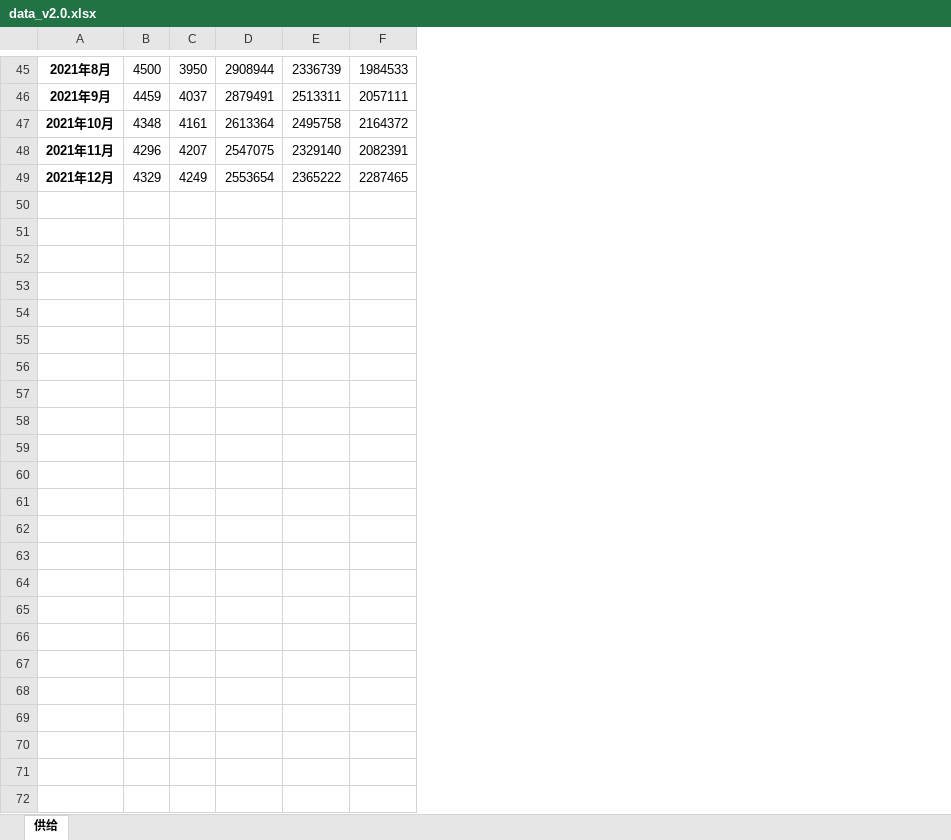
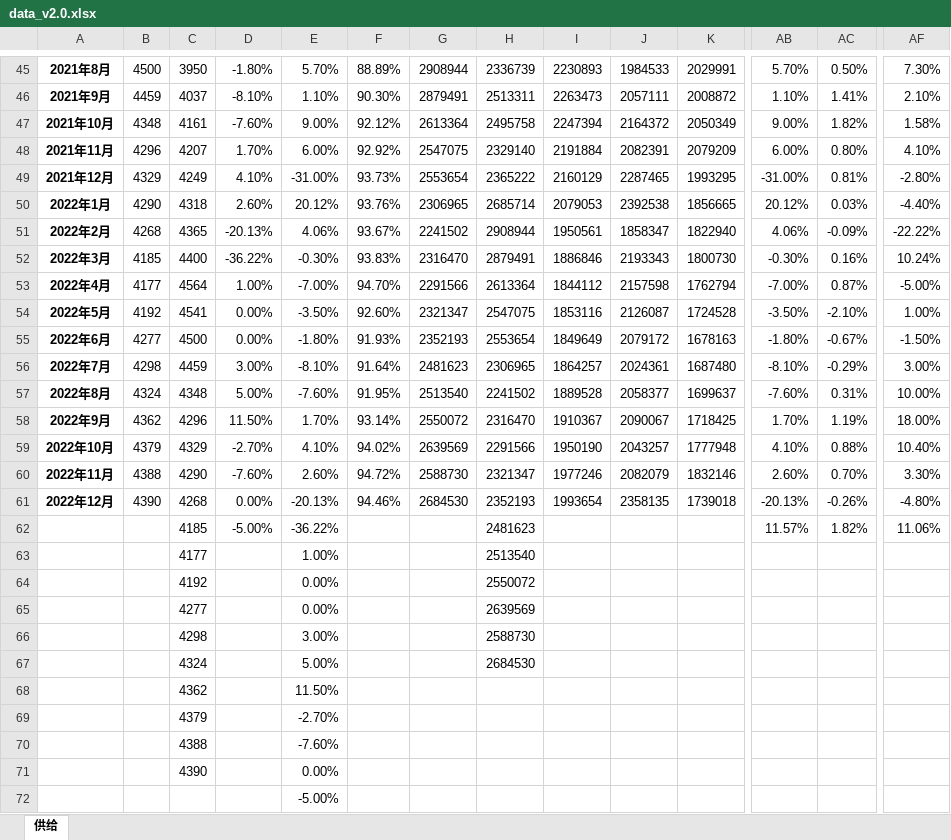
Before and after one commit to asdFllL/swine-data-analysis, an Excel workbook: data_clear_and_analysis/database/data_v2.0.xlsx, sheet 供给, drawn as a sheet; only a part is shown, gaps mark what is left out; values as stored, in another font and other column widths than the file's, no borders; charts and pictures not drawn; rows hold the shown columns only; the diff covers the shown part only; the diff names each change by its address in the sheet, - before the commit and + after, or states it on an @@ line.

```diff
--- a/data_clear_and_analysis/database/data_v2.0.xlsx (sheet 供给)
+++ b/data_clear_and_analysis/database/data_v2.0.xlsx (sheet 供给)
+column D, rows 45-49: -1.80% | -8.10% | -7.60% | 1.70% | 4.10%
+column E, rows 45-49: 5.70% | 1.10% | 9.00% | 6.00% | -31.00%
+column F, rows 45-49: 88.89% | 90.30% | 92.12% | 92.92% | 93.73%
+column I, rows 45-49: 2230893 | 2263473 | 2247394 | 2191884 | 2160129
+column K, rows 45-49: 2029991 | 2008872 | 2050349 | 2079209 | 1993295
+column AB, rows 45-49: 5.70% | 1.10% | 9.00% | 6.00% | -31.00%
+column AC, rows 45-49: 0.50% | 1.41% | 1.82% | 0.80% | 0.81%
+column AF, rows 45-49: 7.30% | 2.10% | 1.58% | 4.10% | -2.80%
+row 50: 2022年1月 | 4290 | 4318 | 2.60% | 20.12% | 93.76% | 2306965 | 2685714 | 2079053 | 2392538 | 1856665 | 20.12% | 0.03% | -4.40%
+row 51: 2022年2月 | 4268 | 4365 | -20.13% | 4.06% | 93.67% | 2241502 | 2908944 | 1950561 | 1858347 | 1822940 | 4.06% | -0.09% | -22.22%
+row 52: 2022年3月 | 4185 | 4400 | -36.22% | -0.30% | 93.83% | 2316470 | 2879491 | 1886846 | 2193343 | 1800730 | -0.30% | 0.16% | 10.24%
+row 53: 2022年4月 | 4177 | 4564 | 1.00% | -7.00% | 94.70% | 2291566 | 2613364 | 1844112 | 2157598 | 1762794 | -7.00% | 0.87% | -5.00%
+row 54: 2022年5月 | 4192 | 4541 | 0.00% | -3.50% | 92.60% | 2321347 | 2547075 | 1853116 | 2126087 | 1724528 | -3.50% | -2.10% | 1.00%
+row 55: 2022年6月 | 4277 | 4500 | 0.00% | -1.80% | 91.93% | 2352193 | 2553654 | 1849649 | 2079172 | 1678163 | -1.80% | -0.67% | -1.50%
+row 56: 2022年7月 | 4298 | 4459 | 3.00% | -8.10% | 91.64% | 2481623 | 2306965 | 1864257 | 2024361 | 1687480 | -8.10% | -0.29% | 3.00%
+row 57: 2022年8月 | 4324 | 4348 | 5.00% | -7.60% | 91.95% | 2513540 | 2241502 | 1889528 | 2058377 | 1699637 | -7.60% | 0.31% | 10.00%
+row 58: 2022年9月 | 4362 | 4296 | 11.50% | 1.70% | 93.14% | 2550072 | 2316470 | 1910367 | 2090067 | 1718425 | 1.70% | 1.19% | 18.00%
+row 59: 2022年10月 | 4379 | 4329 | -2.70% | 4.10% | 94.02% | 2639569 | 2291566 | 1950190 | 2043257 | 1777948 | 4.10% | 0.88% | 10.40%
+row 60: 2022年11月 | 4388 | 4290 | -7.60% | 2.60% | 94.72% | 2588730 | 2321347 | 1977246 | 2082079 | 1832146 | 2.60% | 0.70% | 3.30%
+row 61: 2022年12月 | 4390 | 4268 | 0.00% | -20.13% | 94.46% | 2684530 | 2352193 | 1993654 | 2358135 | 1739018 | -20.13% | -0.26% | -4.80%
+row 62:  |  | 4185 | -5.00% | -36.22% |  |  | 2481623 |  |  |  | 11.57% | 1.82% | 11.06%
+row 63:  |  | 4177 |  | 1.00% |  |  | 2513540
+row 64:  |  | 4192 |  | 0.00% |  |  | 2550072
+row 65:  |  | 4277 |  | 0.00% |  |  | 2639569
+row 66:  |  | 4298 |  | 3.00% |  |  | 2588730
+row 67:  |  | 4324 |  | 5.00% |  |  | 2684530
+row 68:  |  | 4362 |  | 11.50%
+row 69:  |  | 4379 |  | -2.70%
+row 70:  |  | 4388 |  | -7.60%
+row 71:  |  | 4390 |  | 0.00%
+row 72:  |  |  |  | -5.00%
```
Also changed, not shown: 36 added rows elsewhere in this sheet, formulas that keep their value, charts or pictures, 1 other file.
